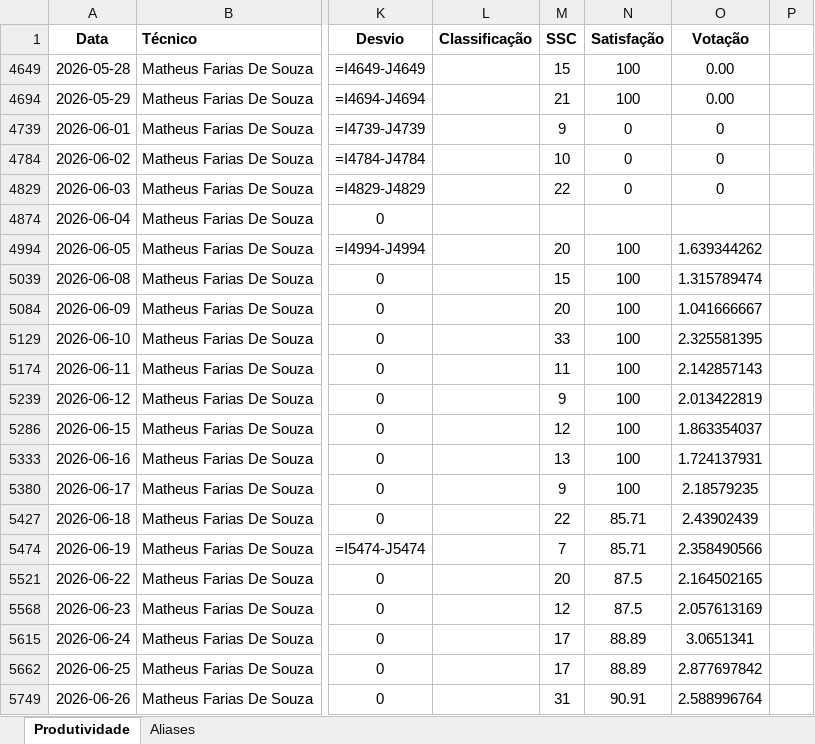
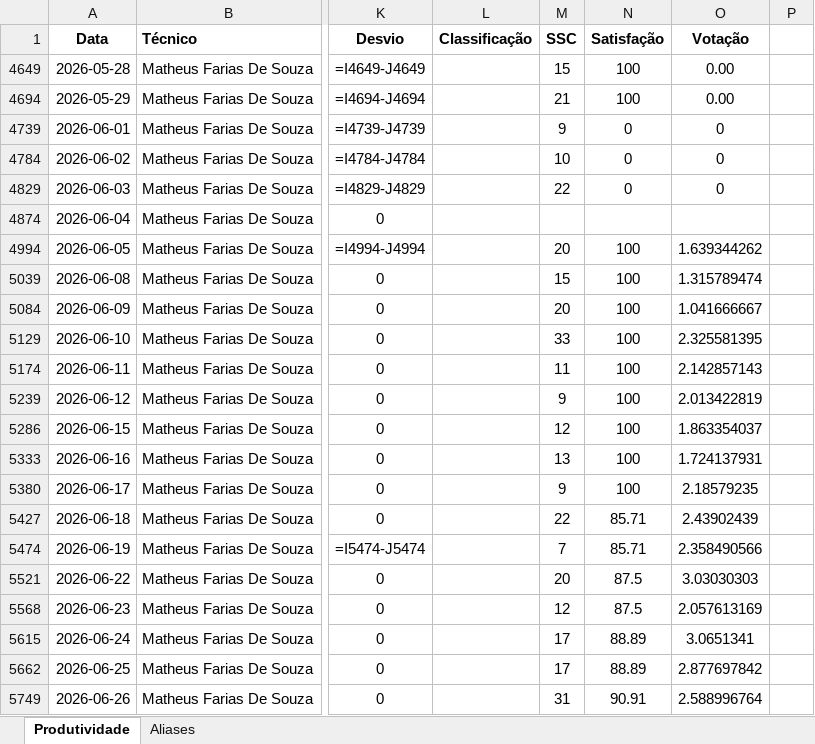
Before and after one commit to supervisaofolha-cmyk/painel-produtividade, an Excel workbook: produtividade.xlsx, sheet Produtividade, drawn as a sheet; only a part is shown, gaps mark what is left out; values as stored, in another font and other column widths than the file's, no borders; formulas without a stored value are shown as written; the diff names each change by its address in the sheet, - before the commit and + after, or states it on an @@ line.

```diff
--- a/produtividade.xlsx (sheet Produtividade)
+++ b/produtividade.xlsx (sheet Produtividade)
-O5521 (Votação): 2.164502165
+O5521 (Votação): 3.03030303
```
Also changed, not shown: hidden cells, produtividade_backup.xlsx.
